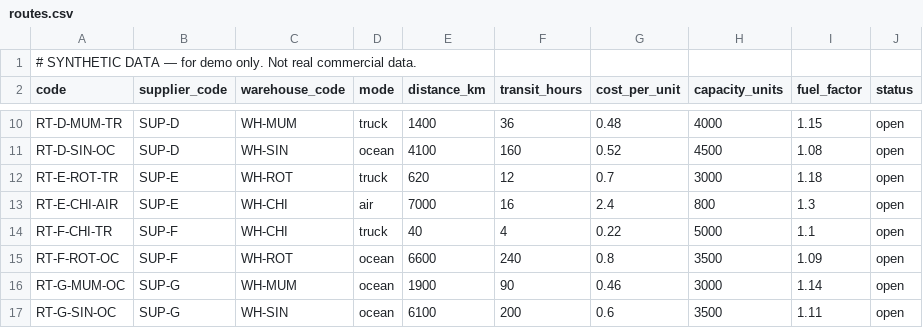
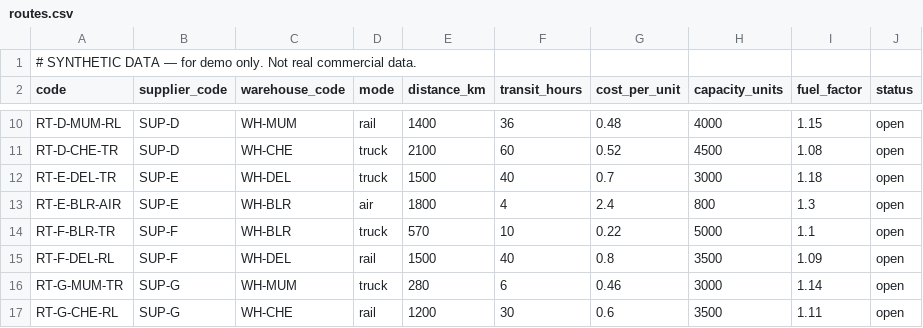
Before and after one commit to GaneshS-AIML-46/Agentic_AI, a CSV file: data/seed/routes.csv, drawn as a sheet; only a part is shown, gaps mark what is left out; the diff covers the shown part only; the diff names each change by its address in the sheet, - before the commit and + after, or states it on an @@ line.

```diff
--- a/data/seed/routes.csv
+++ b/data/seed/routes.csv
-A10 (code): RT-D-MUM-TR
+A10 (code): RT-D-MUM-RL
-D10 (mode): truck
+D10 (mode): rail
-A11 (code): RT-D-SIN-OC
+A11 (code): RT-D-CHE-TR
-C11 (warehouse_code): WH-SIN
+C11 (warehouse_code): WH-CHE
-D11 (mode): ocean
+D11 (mode): truck
-E11 (distance_km): 4100
+E11 (distance_km): 2100
-F11 (transit_hours): 160
+F11 (transit_hours): 60
-A12 (code): RT-E-ROT-TR
+A12 (code): RT-E-DEL-TR
-C12 (warehouse_code): WH-ROT
+C12 (warehouse_code): WH-DEL
-E12 (distance_km): 620
+E12 (distance_km): 1500
-F12 (transit_hours): 12
+F12 (transit_hours): 40
-A13 (code): RT-E-CHI-AIR
+A13 (code): RT-E-BLR-AIR
-C13:C14 (warehouse_code): WH-CHI
+C13:C14 (warehouse_code): WH-BLR
-E13 (distance_km): 7000
+E13 (distance_km): 1800
-F13 (transit_hours): 16
+F13 (transit_hours): 4
-A14 (code): RT-F-CHI-TR
+A14 (code): RT-F-BLR-TR
-E14 (distance_km): 40
+E14 (distance_km): 570
-F14 (transit_hours): 4
+F14 (transit_hours): 10
-A15 (code): RT-F-ROT-OC
+A15 (code): RT-F-DEL-RL
-C15 (warehouse_code): WH-ROT
+C15 (warehouse_code): WH-DEL
-D15 (mode): ocean
+D15 (mode): rail
-E15 (distance_km): 6600
+E15 (distance_km): 1500
-F15 (transit_hours): 240
+F15 (transit_hours): 40
-A16 (code): RT-G-MUM-OC
+A16 (code): RT-G-MUM-TR
-D16 (mode): ocean
+D16 (mode): truck
-E16 (distance_km): 1900
+E16 (distance_km): 280
-F16 (transit_hours): 90
+F16 (transit_hours): 6
-A17 (code): RT-G-SIN-OC
+A17 (code): RT-G-CHE-RL
-C17 (warehouse_code): WH-SIN
+C17 (warehouse_code): WH-CHE
-D17 (mode): ocean
+D17 (mode): rail
-E17 (distance_km): 6100
+E17 (distance_km): 1200
-F17 (transit_hours): 200
+F17 (transit_hours): 30
```
Also changed, not shown: 37 edited cells elsewhere in this file, data/seed/orders.csv, data/seed/suppliers.csv, 14 other files.
